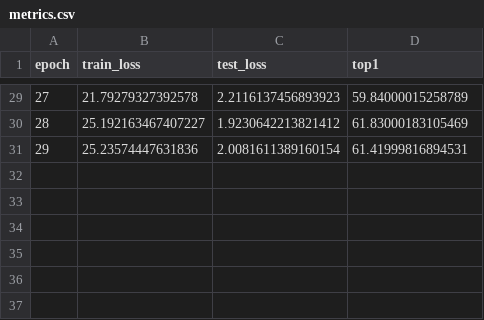
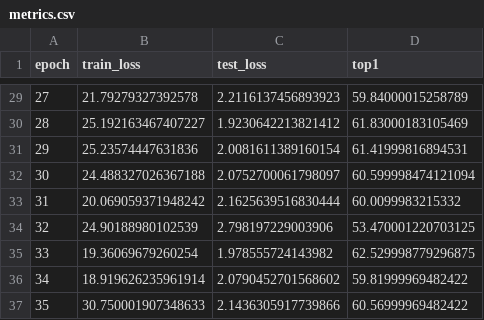
Before and after one commit to gugubird13/NETWORK-SLIMMING, a CSV file: experiments/fine_tune/cifar_dist_fine_sparisty/metrics.csv, drawn as a sheet; only a part is shown, gaps mark what is left out.

```diff
--- a/experiments/fine_tune/cifar_dist_fine_sparisty/metrics.csv
+++ b/experiments/fine_tune/cifar_dist_fine_sparisty/metrics.csv
@@ -31 +31,7 @@ epoch,train_loss,test_loss,top1,
 29,25.23574447631836,2.0081611389160154,61.41999816894531
+30,24.488327026367188,2.0752700061798097,60.599998474121094
+31,20.069059371948242,2.1625639516830444,60.0099983215332
+32,24.90188980102539,2.798197229003906,53.470001220703125
+33,19.36069679260254,1.978555724143982,62.529998779296875
+34,18.919626235961914,2.0790452701568602,59.81999969482422
+35,30.750001907348633,2.1436305917739866,60.56999969482422
```
Also changed, not shown: experiments/sparisty/cifar8x4_nopreactivation_v1/metrics.csv, 15 other files.
